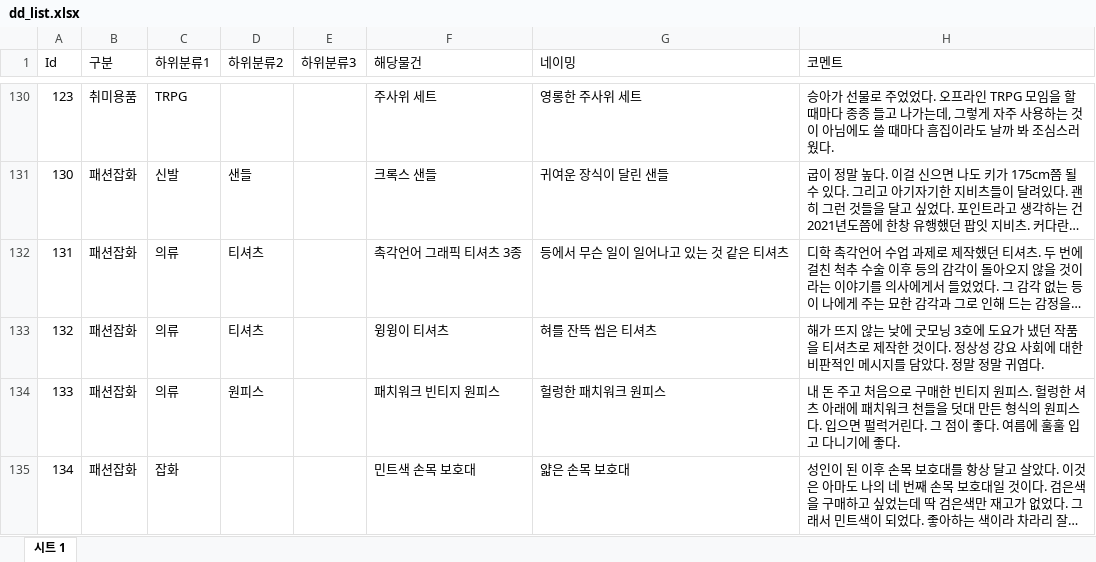
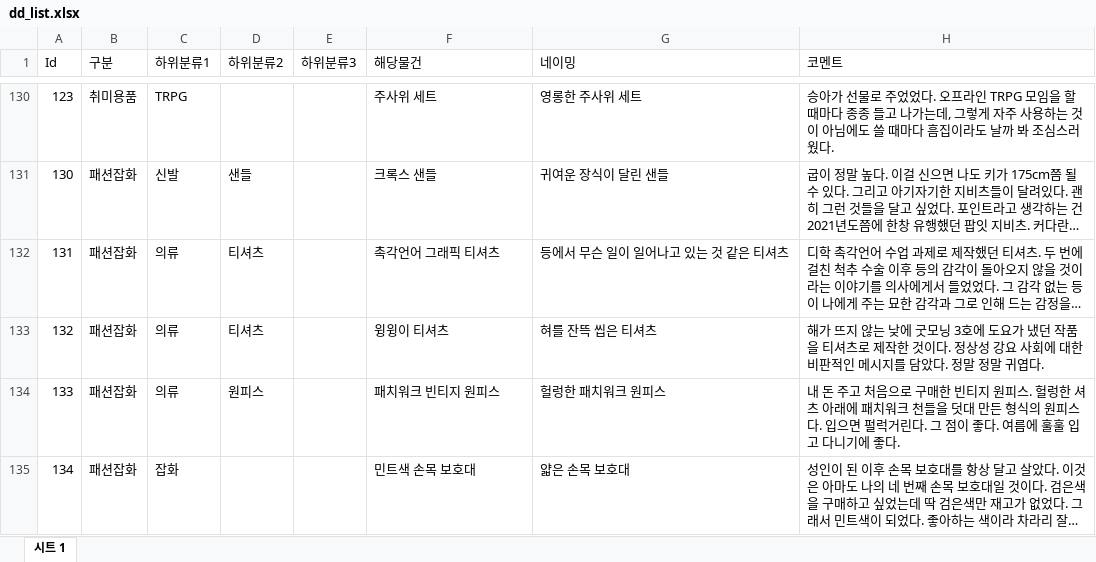
Before and after one commit to zuya1742/things-left-behind, an Excel workbook: dd_list.xlsx, sheet 시트 1, drawn as a sheet; only a part is shown, gaps mark what is left out; long unchanged cells end in …; values as stored, in another font and other column widths than the file's, no borders; the diff names each change by its address in the sheet, - before the commit and + after, or states it on an @@ line.

```diff
--- a/dd_list.xlsx (sheet 시트 1)
+++ b/dd_list.xlsx (sheet 시트 1)
-F132 (해당물건): 촉각언어 그래픽 티셔츠 3종
+F132 (해당물건): 촉각언어 그래픽 티셔츠
```
Also changed, not shown: 9 other files.
